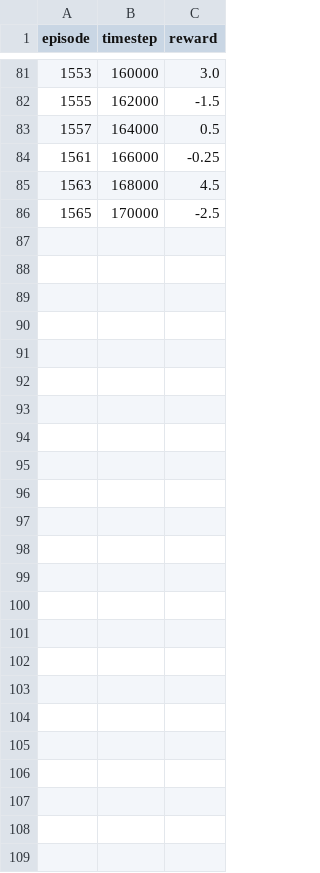
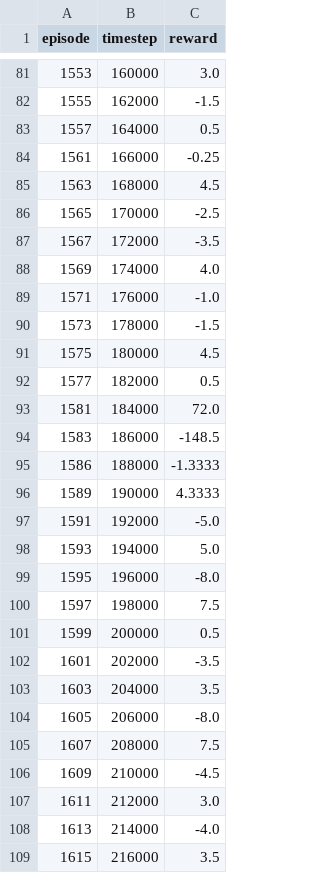
Before and after one commit to NhiNguyencmt8/Bomerman, a CSV file: teamNN/project2/PPO_logs/Bomberman/PPO_Bomberman_log_4.csv, drawn as a sheet; only a part is shown, gaps mark what is left out; the diff names each change by its address in the sheet, - before the commit and + after, or states it on an @@ line.

```diff
--- a/teamNN/project2/PPO_logs/Bomberman/PPO_Bomberman_log_4.csv
+++ b/teamNN/project2/PPO_logs/Bomberman/PPO_Bomberman_log_4.csv
+row 87: 1567 | 172000 | -3.5
+row 88: 1569 | 174000 | 4.0
+row 89: 1571 | 176000 | -1.0
+row 90: 1573 | 178000 | -1.5
+row 91: 1575 | 180000 | 4.5
+row 92: 1577 | 182000 | 0.5
+row 93: 1581 | 184000 | 72.0
+row 94: 1583 | 186000 | -148.5
+row 95: 1586 | 188000 | -1.3333
+row 96: 1589 | 190000 | 4.3333
+row 97: 1591 | 192000 | -5.0
+row 98: 1593 | 194000 | 5.0
+row 99: 1595 | 196000 | -8.0
+row 100: 1597 | 198000 | 7.5
+row 101: 1599 | 200000 | 0.5
+row 102: 1601 | 202000 | -3.5
+row 103: 1603 | 204000 | 3.5
+row 104: 1605 | 206000 | -8.0
+row 105: 1607 | 208000 | 7.5
+row 106: 1609 | 210000 | -4.5
+row 107: 1611 | 212000 | 3.0
+row 108: 1613 | 214000 | -4.0
+row 109: 1615 | 216000 | 3.5
```
Also changed, not shown: 23 other files.
